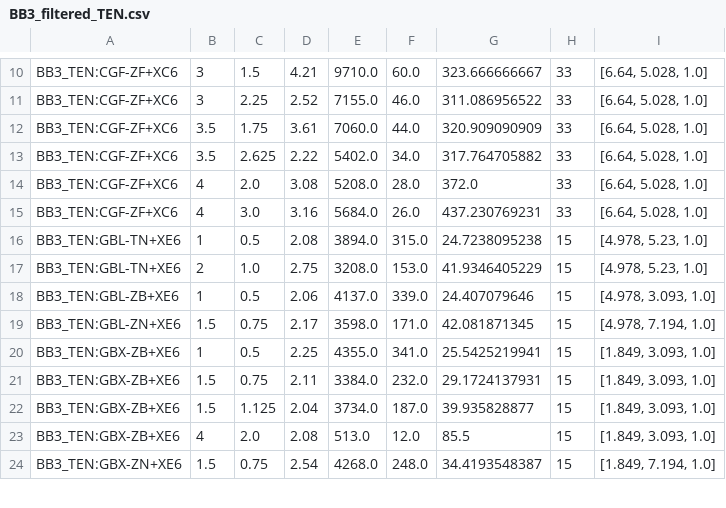
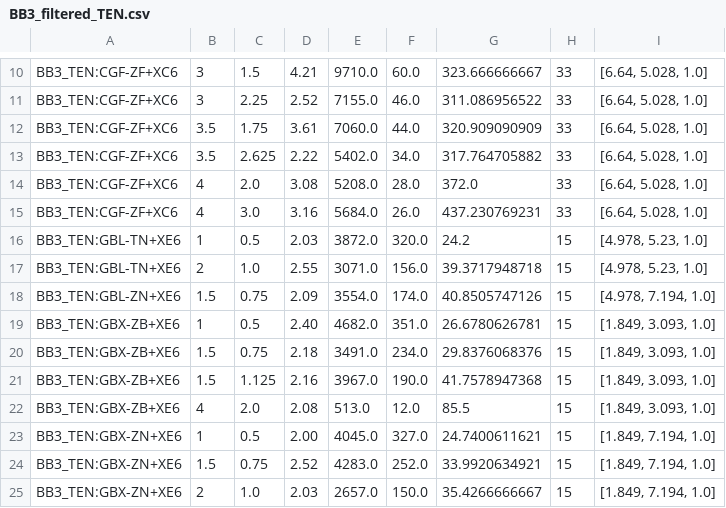
Before and after one commit to twangcode/eebb3, a CSV file: output/BB3_filtered_TEN.csv, drawn as a sheet; only a part is shown, gaps mark what is left out; the diff covers the shown part only.

```diff
--- a/output/BB3_filtered_TEN.csv
+++ b/output/BB3_filtered_TEN.csv
@@ -15,10 +15,11 @@ BB3_TEN:CGF-ZF+XC6,4,2.0,  3.08,5208.0,28.0,372.0,33,"[6.64, 5.028, 1.0]"
 BB3_TEN:CGF-ZF+XC6,4,3.0,  3.16,5684.0,26.0,437.230769231,33,"[6.64, 5.028, 1.0]"
-BB3_TEN:GBL-TN+XE6,1,0.5,  2.08,3894.0,315.0,24.7238095238,15,"[4.978, 5.23, 1.0]"
-BB3_TEN:GBL-TN+XE6,2,1.0,  2.75,3208.0,153.0,41.9346405229,15,"[4.978, 5.23, 1.0]"
-BB3_TEN:GBL-ZB+XE6,1,0.5,  2.06,4137.0,339.0,24.407079646,15,"[4.978, 3.093, 1.0]"
-BB3_TEN:GBL-ZN+XE6,1.5,0.75,  2.17,3598.0,171.0,42.081871345,15,"[4.978, 7.194, 1.0]"
-BB3_TEN:GBX-ZB+XE6,1,0.5,  2.25,4355.0,341.0,25.5425219941,15,"[1.849, 3.093, 1.0]"
-BB3_TEN:GBX-ZB+XE6,1.5,0.75,  2.11,3384.0,232.0,29.1724137931,15,"[1.849, 3.093, 1.0]"
-BB3_TEN:GBX-ZB+XE6,1.5,1.125,  2.04,3734.0,187.0,39.935828877,15,"[1.849, 3.093, 1.0]"
+BB3_TEN:GBL-TN+XE6,1,0.5,  2.03,3872.0,320.0,24.2,15,"[4.978, 5.23, 1.0]"
+BB3_TEN:GBL-TN+XE6,2,1.0,  2.55,3071.0,156.0,39.3717948718,15,"[4.978, 5.23, 1.0]"
+BB3_TEN:GBL-ZN+XE6,1.5,0.75,  2.09,3554.0,174.0,40.8505747126,15,"[4.978, 7.194, 1.0]"
+BB3_TEN:GBX-ZB+XE6,1,0.5,  2.40,4682.0,351.0,26.6780626781,15,"[1.849, 3.093, 1.0]"
+BB3_TEN:GBX-ZB+XE6,1.5,0.75,  2.18,3491.0,234.0,29.8376068376,15,"[1.849, 3.093, 1.0]"
+BB3_TEN:GBX-ZB+XE6,1.5,1.125,  2.16,3967.0,190.0,41.7578947368,15,"[1.849, 3.093, 1.0]"
 BB3_TEN:GBX-ZB+XE6,4,2.0,  2.08,513.0,12.0,85.5,15,"[1.849, 3.093, 1.0]"
-BB3_TEN:GBX-ZN+XE6,1.5,0.75,  2.54,4268.0,248.0,34.4193548387,15,"[1.849, 7.194, 1.0]"
+BB3_TEN:GBX-ZN+XE6,1,0.5,  2.00,4045.0,327.0,24.7400611621,15,"[1.849, 7.194, 1.0]"
+BB3_TEN:GBX-ZN+XE6,1.5,0.75,  2.52,4283.0,252.0,33.9920634921,15,"[1.849, 7.194, 1.0]"
+BB3_TEN:GBX-ZN+XE6,2,1.0,  2.03,2657.0,150.0,35.4266666667,15,"[1.849, 7.194, 1.0]"
```
Also changed, not shown: 1 added row, 2 removed rows and 54 edited cells elsewhere in this file, input/list_BB3.csv, output/BB3_filtered.csv, 6 other files.
